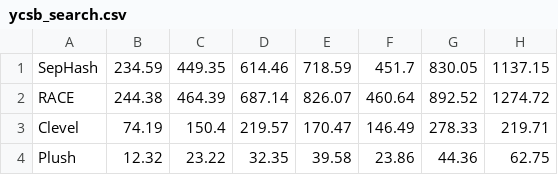
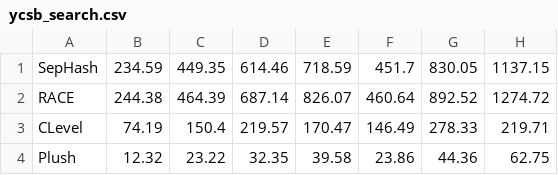
Before and after one commit to minxinhao/CalPlot, a CSV file: CalBench/micro-bench/ycsb_search.csv, drawn as a sheet; only a part is shown; the diff names each change by its address in the sheet, - before the commit and + after, or states it on an @@ line.

```diff
--- a/CalBench/micro-bench/ycsb_search.csv
+++ b/CalBench/micro-bench/ycsb_search.csv
-A3: Clevel
+A3: CLevel
```
Also changed, not shown: CalBench/micro-bench/micro_bench_insert.csv, CalLatency/insert-latency.csv, 42 other files.
